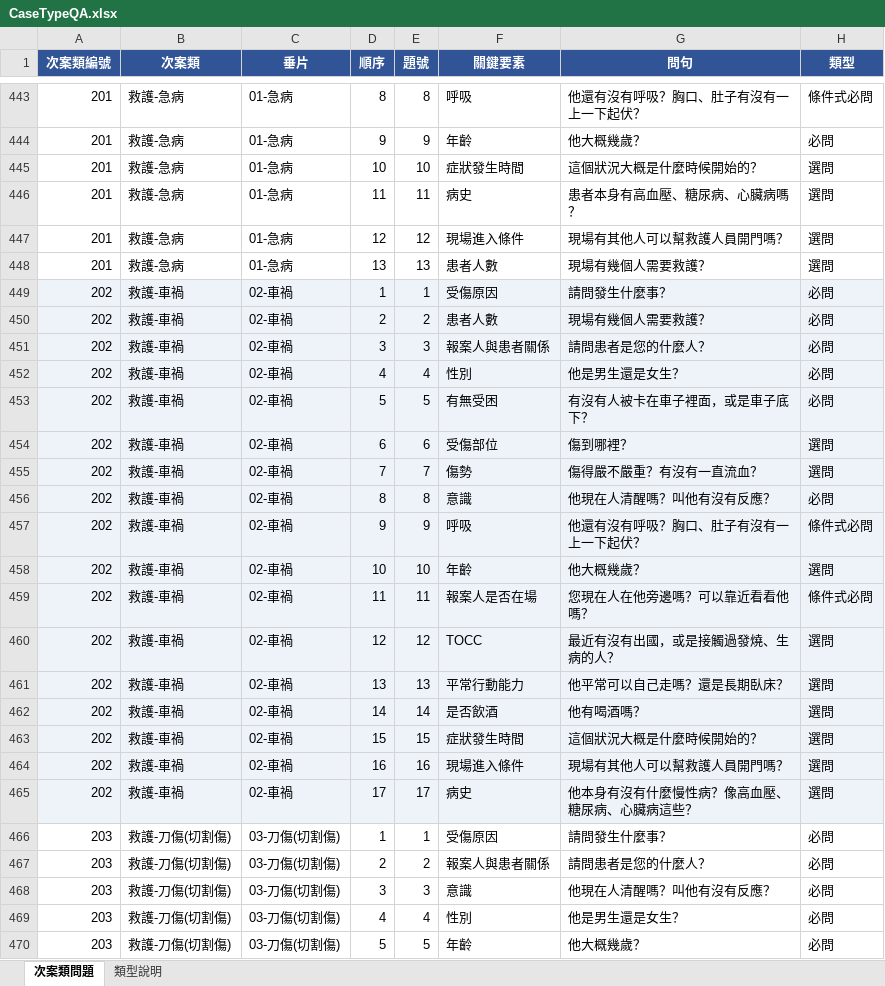
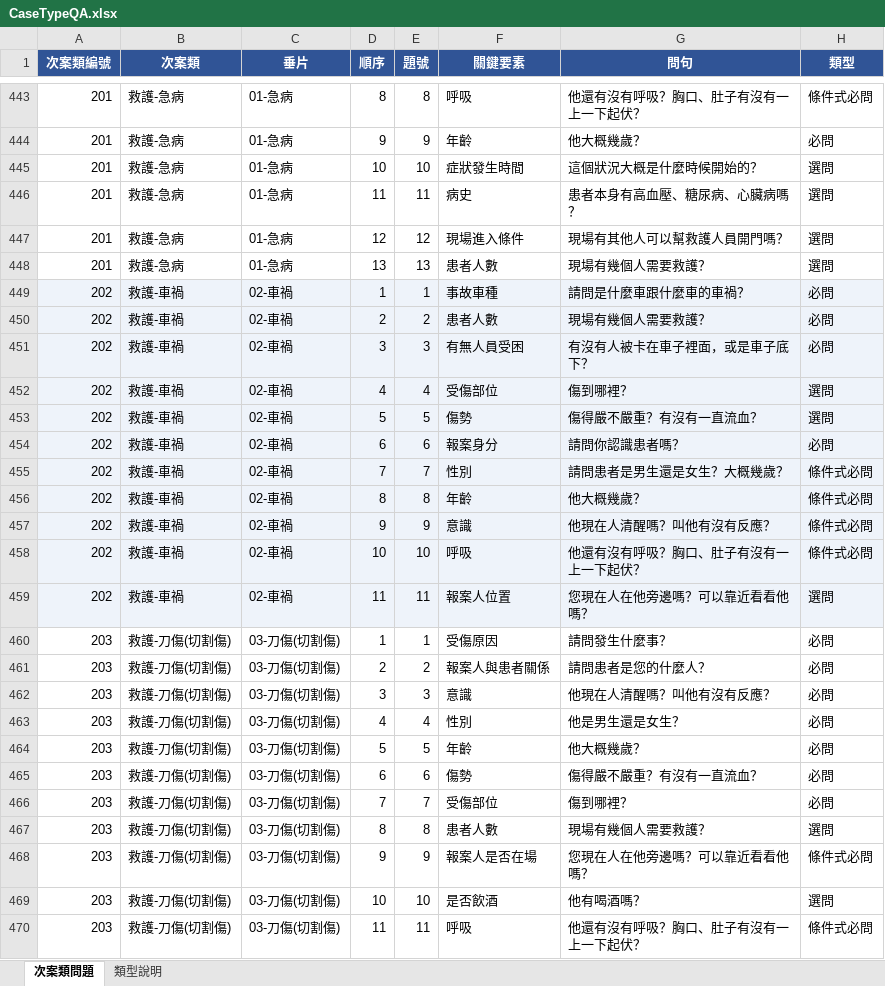
Before and after one commit to hetiande-tyiot/nlp_cyberon_server, an Excel workbook: ai/119_261101_update_main_keywords/scripts/CaseTypeQA.xlsx, sheet 次案類問題, drawn as a sheet; only a part is shown, gaps mark what is left out; the shorter side is filled out with more unchanged rows; values as stored, in another font and other column widths than the file's, no borders; the diff covers the shown part only; the diff names each change by its address in the sheet, - before the commit and + after, or states it on an @@ line.

```diff
--- a/ai/119_261101_update_main_keywords/scripts/CaseTypeQA.xlsx (sheet 次案類問題)
+++ b/ai/119_261101_update_main_keywords/scripts/CaseTypeQA.xlsx (sheet 次案類問題)
-F449 (關鍵要素): 受傷原因
+F449 (關鍵要素): 事故車種
-G449 (問句): 請問發生什麼事？
+G449 (問句): 請問是什麼車跟什麼車的車禍？
-F451 (關鍵要素): 報案人與患者關係
+F451 (關鍵要素): 有無人員受困
-G451 (問句): 請問患者是您的什麼人？
+G451 (問句): 有沒有人被卡在車子裡面，或是車子底下？
-F452 (關鍵要素): 性別
+F452 (關鍵要素): 受傷部位
-G452 (問句): 他是男生還是女生？
+G452 (問句): 傷到哪裡？
-H452:H453 (類型): 必問
+H452:H453 (類型): 選問
-F453 (關鍵要素): 有無受困
+F453 (關鍵要素): 傷勢
-G453 (問句): 有沒有人被卡在車子裡面，或是車子底下？
+G453 (問句): 傷得嚴不嚴重？有沒有一直流血？
-F454 (關鍵要素): 受傷部位
+F454 (關鍵要素): 報案身分
-G454 (問句): 傷到哪裡？
+G454 (問句): 請問你認識患者嗎？
-H454 (類型): 選問
+H454 (類型): 必問
-F455 (關鍵要素): 傷勢
+F455 (關鍵要素): 性別
-G455 (問句): 傷得嚴不嚴重？有沒有一直流血？
+G455 (問句): 請問患者是男生還是女生？大概幾歲？
-H455 (類型): 選問
+H455 (類型): 條件式必問
-F456 (關鍵要素): 意識
+F456 (關鍵要素): 年齡
-G456 (問句): 他現在人清醒嗎？叫他有沒有反應？
+G456 (問句): 他大概幾歲？
-H456 (類型): 必問
+H456 (類型): 條件式必問
-F457 (關鍵要素): 呼吸
+F457 (關鍵要素): 意識
-G457 (問句): 他還有沒有呼吸？胸口、肚子有沒有一上一下起伏？
+G457 (問句): 他現在人清醒嗎？叫他有沒有反應？
-F458 (關鍵要素): 年齡
+F458 (關鍵要素): 呼吸
-G458 (問句): 他大概幾歲？
+G458 (問句): 他還有沒有呼吸？胸口、肚子有沒有一上一下起伏？
-H458 (類型): 選問
+H458 (類型): 條件式必問
-F459 (關鍵要素): 報案人是否在場
+F459 (關鍵要素): 報案人位置
-H459 (類型): 條件式必問
+H459 (類型): 選問
-row 460: 202 | 救護-車禍 | 02-車禍 | 12 | 12 | TOCC | 最近有沒有出國，或是接觸過發燒、生病的人？ | 選問
-row 461: 202 | 救護-車禍 | 02-車禍 | 13 | 13 | 平常行動能力 | 他平常可以自己走嗎？還是長期臥床？ | 選問
-row 462: 202 | 救護-車禍 | 02-車禍 | 14 | 14 | 是否飲酒 | 他有喝酒嗎？ | 選問
-row 463: 202 | 救護-車禍 | 02-車禍 | 15 | 15 | 症狀發生時間 | 這個狀況大概是什麼時候開始的？ | 選問
-row 464: 202 | 救護-車禍 | 02-車禍 | 16 | 16 | 現場進入條件 | 現場有其他人可以幫救護人員開門嗎？ | 選問
-row 465: 202 | 救護-車禍 | 02-車禍 | 17 | 17 | 病史 | 他本身有沒有什麼慢性病？像高血壓、糖尿病、心臟病這些？ | 選問
```
Also changed, not shown: 17 removed rows and 101 edited cells elsewhere in this sheet, 16 other files.
